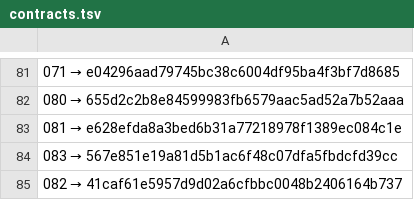
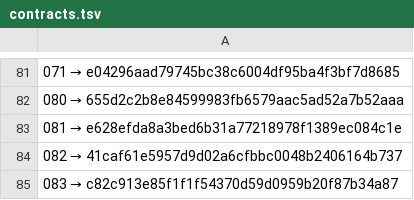
Before and after one commit to a3ka/dev-harness, a TSV file: registry/contracts.tsv, drawn as a sheet; only a part is shown, gaps mark what is left out; removed rows and columns are numbered as before the commit, all else as after; the diff names each change by its address in the sheet, - before the commit and + after, or states it on an @@ line.

Commit message:
freeze: registry 083 -> c82c913e85f1f1f54370d59d0959b20f87b34a87

```diff
--- a/registry/contracts.tsv
+++ b/registry/contracts.tsv
-row 84: 083 → 567e851e19a81d5b1ac6f48c07dfa5fbdcfd39cc
+row 85: 083 → c82c913e85f1f1f54370d59d0959b20f87b34a87
```
